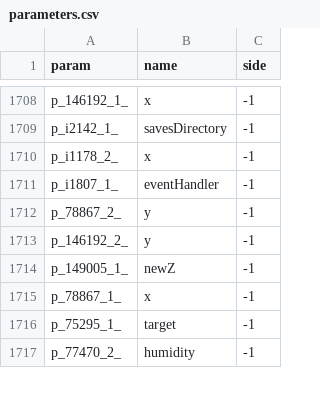
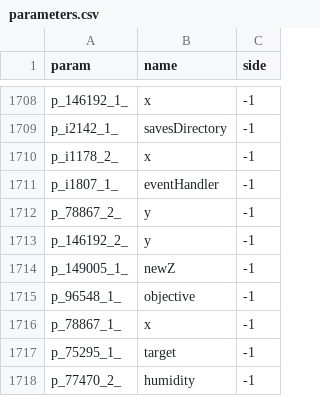
Before and after one commit to FalsePattern/FPGradle, a CSV file: fpgradle-plugin/src/main/resources/fpgradle/parameters.csv, drawn as a sheet; only a part is shown, gaps mark what is left out.

```diff
--- a/fpgradle-plugin/src/main/resources/fpgradle/parameters.csv
+++ b/fpgradle-plugin/src/main/resources/fpgradle/parameters.csv
@@ -1714,2 +1714,3 @@ p_146192_2_,y,-1
 p_149005_1_,newZ,-1
+p_96548_1_,objective,-1
 p_78867_1_,x,-1
```
Also changed, not shown: 2 other files.
